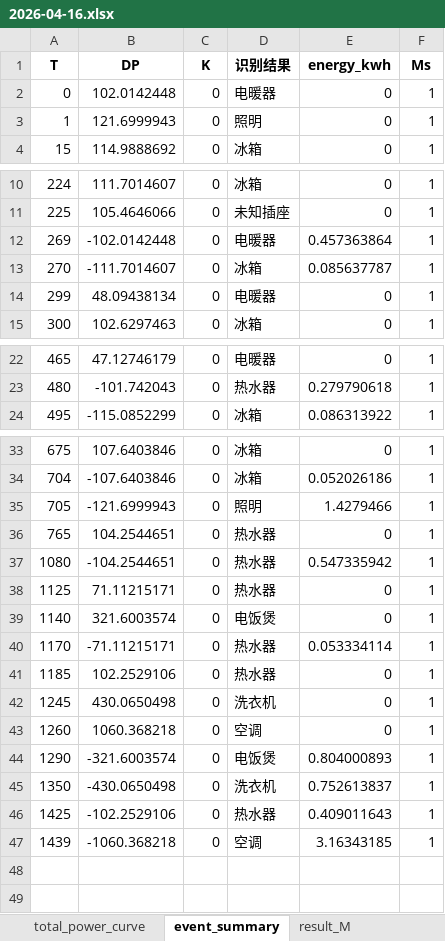
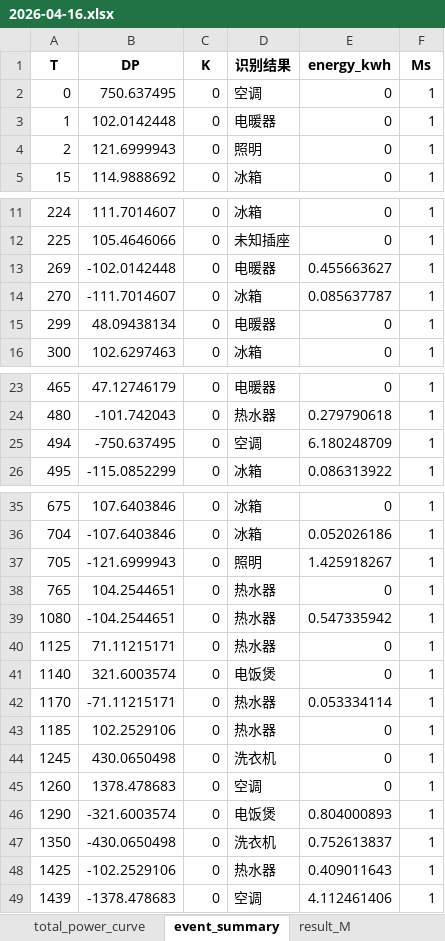
Before and after one commit to scutwlguo/jie-neng-jian-pai, an Excel workbook: data/all_datasets/REDD/REDD_House6_stats/2026-04-16.xlsx, sheet event_summary, drawn as a sheet; only a part is shown, gaps mark what is left out; values as stored, in another font and other column widths than the file's, no borders; addresses are those after the commit; the diff names each change by its address in the sheet, - before the commit and + after, or states it on an @@ line.

```diff
--- a/data/all_datasets/REDD/REDD_House6_stats/2026-04-16.xlsx (sheet event_summary)
+++ b/data/all_datasets/REDD/REDD_House6_stats/2026-04-16.xlsx (sheet event_summary)
-B2 (DP): 102.0142448
+B2 (DP): 750.637495
-D2 (识别结果): 电暖器
+D2 (识别结果): 空调
-B3 (DP): 121.6999943
+B3 (DP): 102.0142448
-D3 (识别结果): 照明
+D3 (识别结果): 电暖器
+row 4: 2 | 121.6999943 | 0 | 照明 | 0 | 1
-E13 (energy_kwh): 0.457363864
+E13 (energy_kwh): 0.455663627
+row 25: 494 | -750.637495 | 0 | 空调 | 6.180248709 | 1
-E37 (energy_kwh): 1.4279466
+E37 (energy_kwh): 1.425918267
-B45 (DP): 1060.368218
+B45 (DP): 1378.478683
-B49 (DP): -1060.368218
+B49 (DP): -1378.478683
-E49 (energy_kwh): 3.16343185
+E49 (energy_kwh): 4.112461406
```
Also changed, not shown: sheet result_M, sheet total_power_curve, sheet hour_event_ratio, sheet energy_pie_data, sheet heating_power_curve, sheet energy_bar_data, data/all_datasets/REDD/REDD_House6_stats/2026-04-15.xlsx, data/all_datasets/REDD/REDD_House6_stats/2026-04-18.xlsx, 24 other files.
